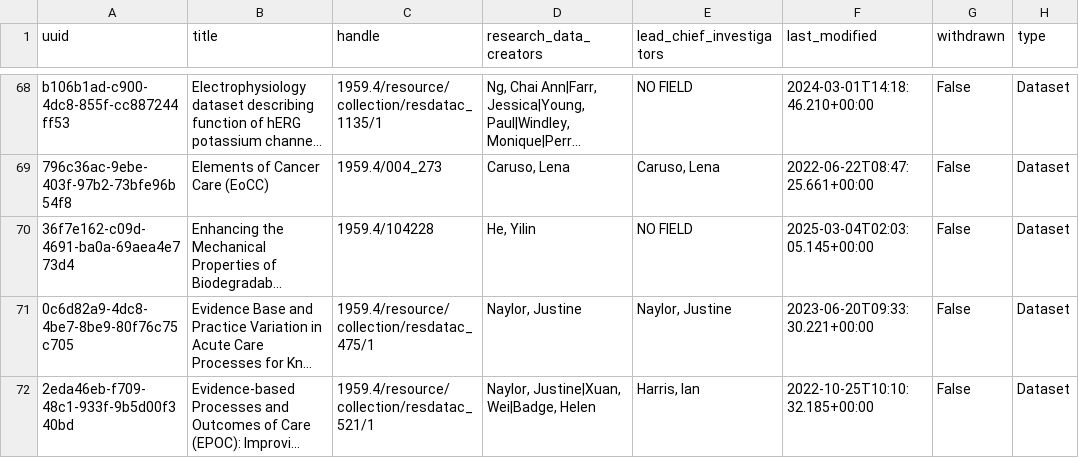
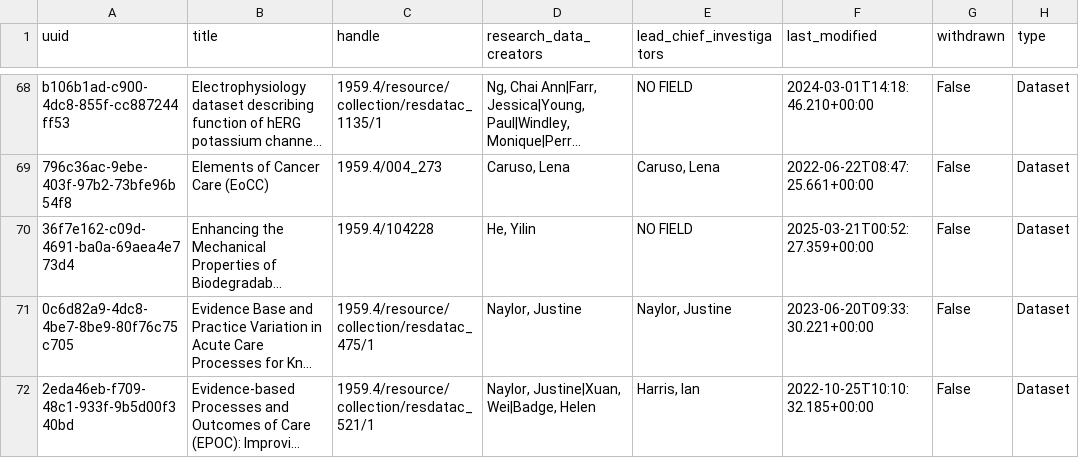
Before and after one commit to gerrydevine/dataset_stats_csvs, a CSV file: outputs/unsworks_datasets.csv, drawn as a sheet; only a part is shown, gaps mark what is left out; long unchanged cells end in …; the diff names each change by its address in the sheet, - before the commit and + after, or states it on an @@ line.

Commit message:
committing files

```diff
--- a/outputs/unsworks_datasets.csv
+++ b/outputs/unsworks_datasets.csv
-F70 (last_modified): 2025-03-04T02:03:05.145+00:00
+F70 (last_modified): 2025-03-21T00:52:27.359+00:00
```
